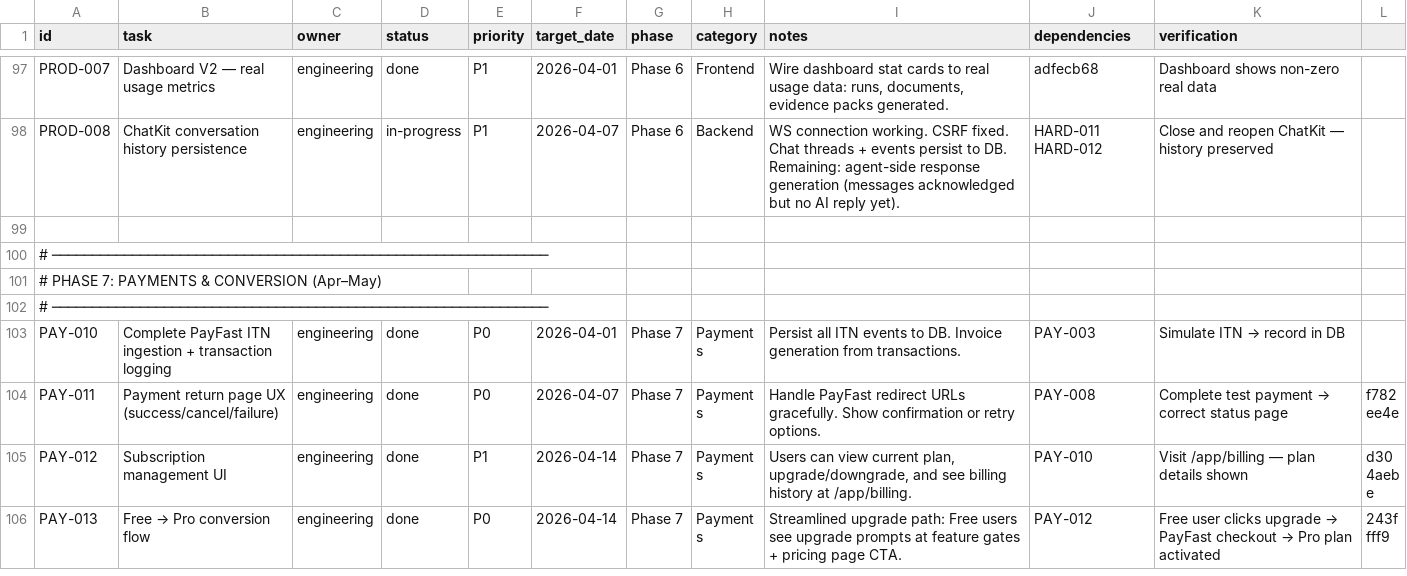
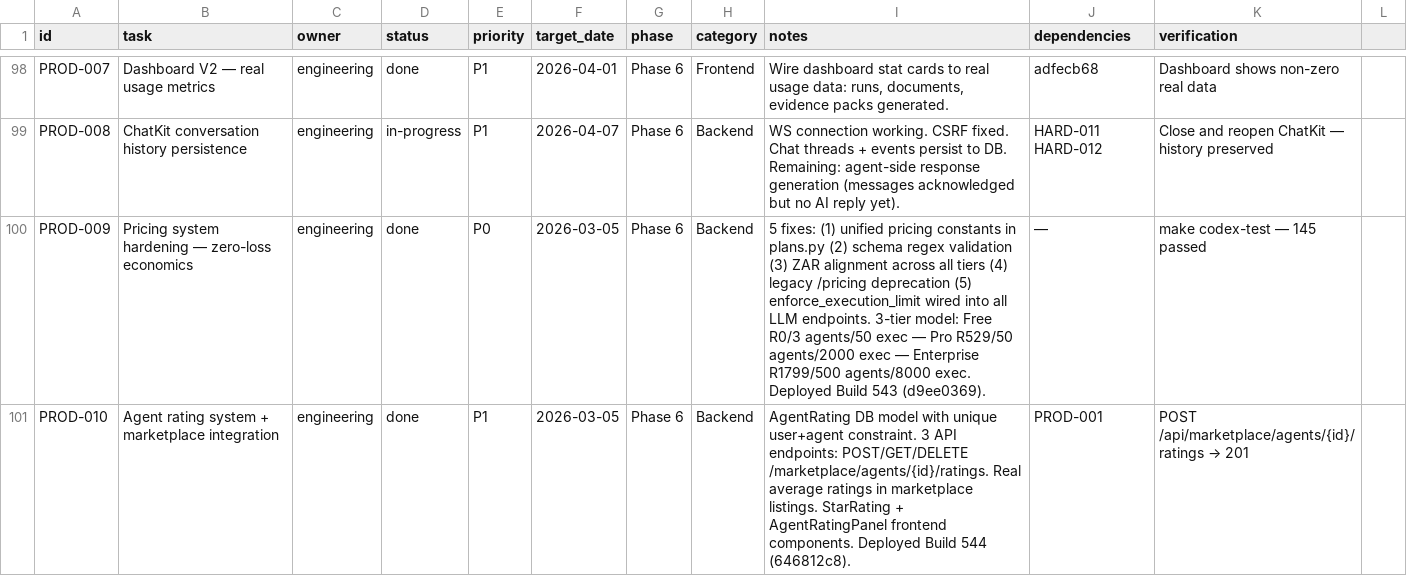
Before and after one commit to robert1948/autorisen, a CSV file: docs/project-plan-launch-2026-03.csv, drawn as a sheet; only a part is shown, gaps mark what is left out; the shorter side is filled out with more unchanged rows; the diff covers the shown part only; the diff names each change by its address in the sheet, - before the commit and + after, or states it on an @@ line.

Commit message:
plan: update launch CSV — Build 544, add PROD-009..012, update test count

```diff
--- a/docs/project-plan-launch-2026-03.csv
+++ b/docs/project-plan-launch-2026-03.csv
+row 100: PROD-009 | Pricing system hardening — zero-loss economics | engineering | done | P0 | 2026-03-05 | Phase 6 | Backend | 5 fixes: (1) unified pricing constants in plans.py (2) schema regex validation (3) ZAR alignment across all tiers (4) legacy /pricing deprecation (5) enforce_execution_limit wired into all LLM endpoints. 3-tier model: Free R0/3 agents/50 exec — Pro R529/50 agents/2000 exec — Enterprise R1799/500 agents/8000 exec. Deployed Build 543 (d9ee0369). | — | make codex-test — 145 passed
+row 101: PROD-010 | Agent rating system + marketplace integration | engineering | done | P1 | 2026-03-05 | Phase 6 | Backend | AgentRating DB model with unique user+agent constraint. 3 API endpoints: POST/GET/DELETE /marketplace/agents/{id}/ratings. Real average ratings in marketplace listings. StarRating + AgentRatingPanel frontend components. Deployed Build 544 (646812c8). | PROD-001 | POST /api/marketplace/agents/{id}/ratings → 201
```
Also changed, not shown: 3 added rows and 3 edited cells elsewhere in this file.
